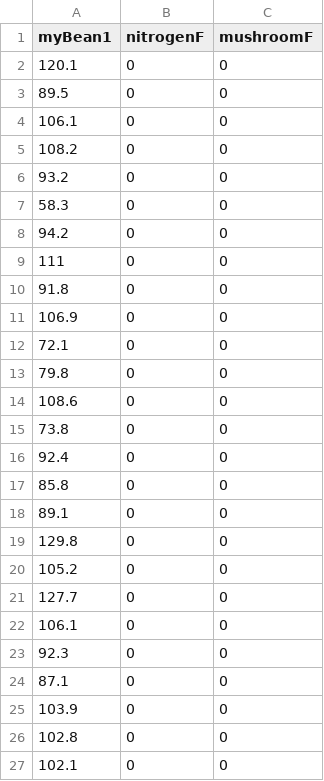
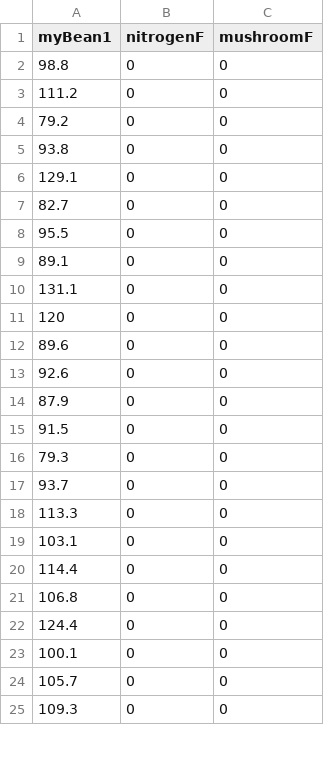
Before and after one commit to bwgrant/bio298spring2025, a CSV file: dataset02_25March2025.csv, drawn as a sheet; only a part is shown; the diff covers the shown part only.

Commit message:
Add files via upload

```diff
--- a/dataset02_25March2025.csv
+++ b/dataset02_25March2025.csv
@@ -1,27 +1,25 @@
 "myBean1","nitrogenF","mushroomF"
-120.1,"0","0"
-89.5,"0","0"
-106.1,"0","0"
-108.2,"0","0"
-93.2,"0","0"
-58.3,"0","0"
-94.2,"0","0"
-111,"0","0"
-91.8,"0","0"
-106.9,"0","0"
-72.1,"0","0"
-79.8,"0","0"
-108.6,"0","0"
-73.8,"0","0"
-92.4,"0","0"
-85.8,"0","0"
+98.8,"0","0"
+111.2,"0","0"
+79.2,"0","0"
+93.8,"0","0"
+129.1,"0","0"
+82.7,"0","0"
+95.5,"0","0"
 89.1,"0","0"
-129.8,"0","0"
-105.2,"0","0"
-127.7,"0","0"
-106.1,"0","0"
-92.3,"0","0"
-87.1,"0","0"
-103.9,"0","0"
-102.8,"0","0"
-102.1,"0","0"
+131.1,"0","0"
+120,"0","0"
+89.6,"0","0"
+92.6,"0","0"
+87.9,"0","0"
+91.5,"0","0"
+79.3,"0","0"
+93.7,"0","0"
+113.3,"0","0"
+103.1,"0","0"
+114.4,"0","0"
+106.8,"0","0"
+124.4,"0","0"
+100.1,"0","0"
+105.7,"0","0"
+109.3,"0","0"
```
Also changed, not shown: 8 added rows, 6 removed rows and 63 edited cells elsewhere in this file.
